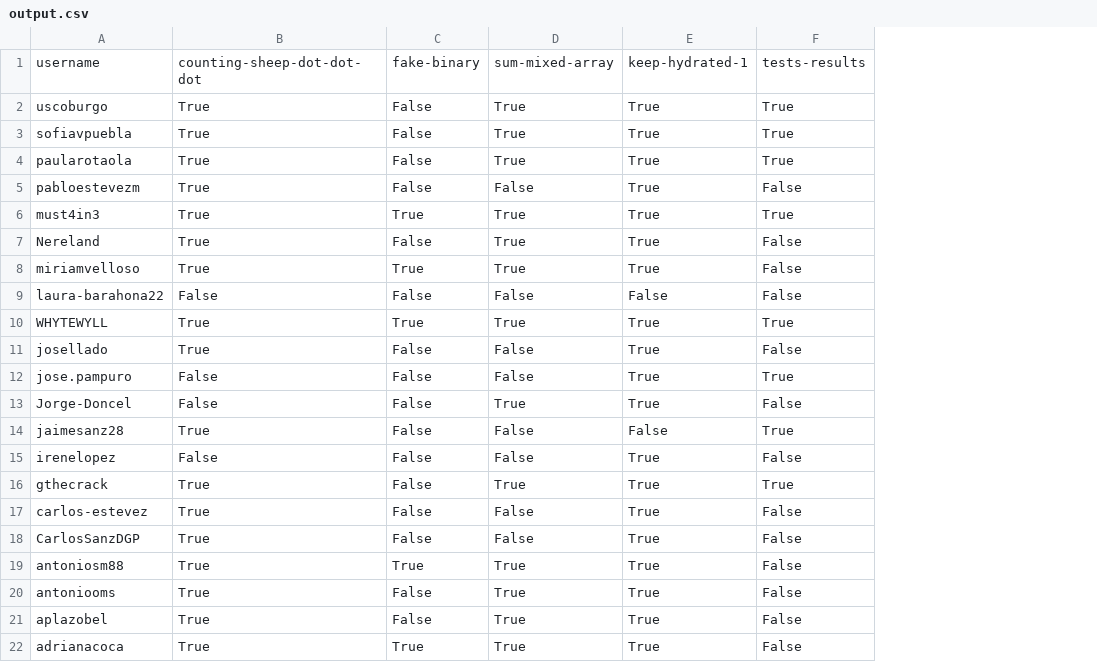
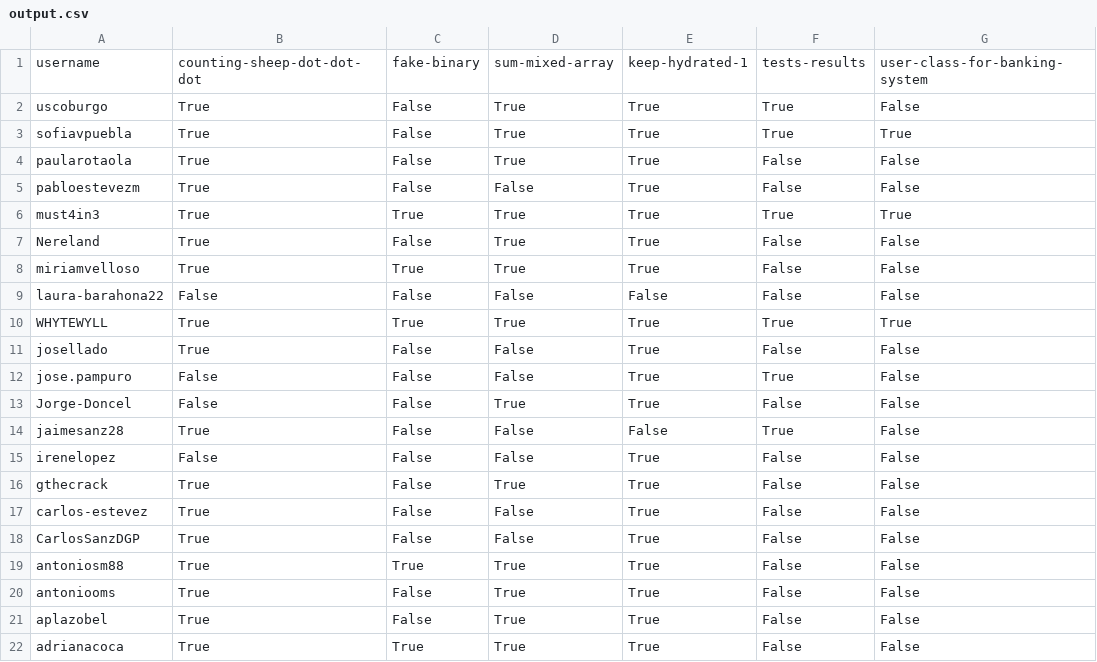
Before and after one commit to agalvezcorell/codewars-kata-student-correction-ih, a CSV file: output/output.csv, drawn as a sheet; the diff names each change by its address in the sheet, - before the commit and + after, or states it on an @@ line.

```diff
--- a/output/output.csv
+++ b/output/output.csv
+column G, rows 1-22: user-class-for-banking-system | False | True | False | False | True | False | False | False | True | False | False | False | False | False | False | False | False | False | False | False | False
-F4: True
+F4: False
-F16: True
+F16: False
```
Also changed, not shown: input/katas.csv, 1 other file.
